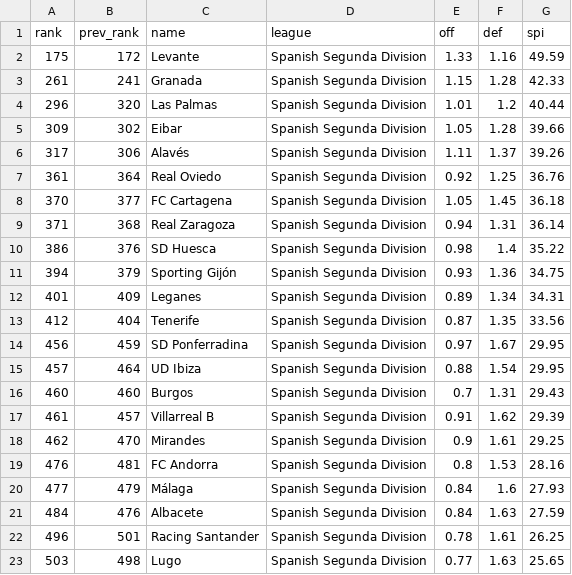
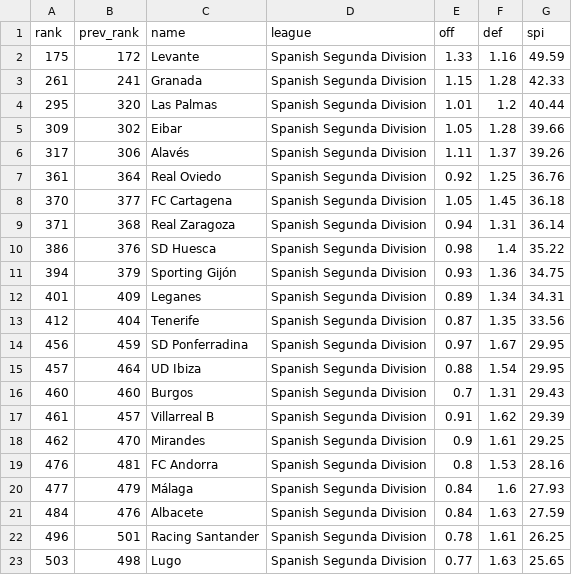
Before and after one commit to ebjaime/Quiniela-Filler, a CSV file: preds/spi_segunda_rankings.csv, drawn as a sheet.

```diff
--- a/preds/spi_segunda_rankings.csv
+++ b/preds/spi_segunda_rankings.csv
@@ -3,3 +3,3 @@ rank,prev_rank,name,league,off,def,spi
 261,241,Granada,Spanish Segunda Division,1.15,1.28,42.33
-296,320,Las Palmas,Spanish Segunda Division,1.01,1.2,40.44
+295,320,Las Palmas,Spanish Segunda Division,1.01,1.2,40.44
 309,302,Eibar,Spanish Segunda Division,1.05,1.28,39.66
```
Also changed, not shown: preds/spi_primera_matches.csv.
